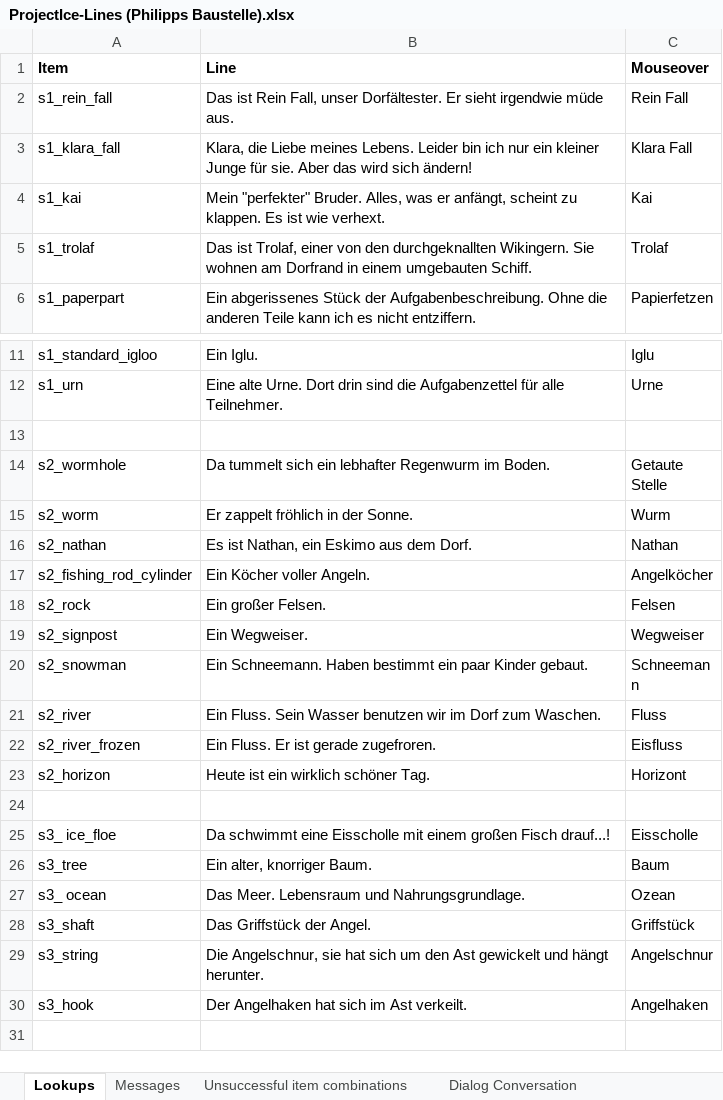
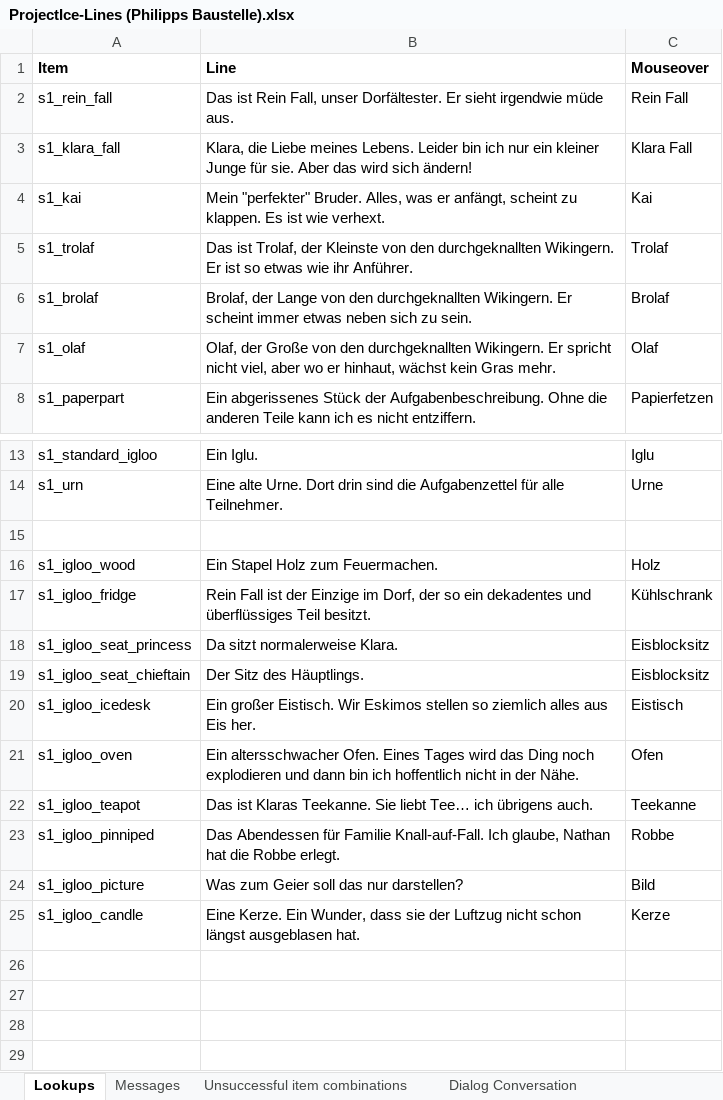
Before and after one commit to 00checker00/ProjectIce, an Excel workbook: android/assets/ProjectIce-Lines (Philipps Baustelle).xlsx, sheet Lookups, drawn as a sheet; only a part is shown, gaps mark what is left out; the shorter side is filled out with more unchanged rows; values as stored, in another font and other column widths than the file's, no borders; the diff names each change by its address in the sheet, - before the commit and + after, or states it on an @@ line.

```diff
--- a/android/assets/ProjectIce-Lines (Philipps Baustelle).xlsx (sheet Lookups)
+++ b/android/assets/ProjectIce-Lines (Philipps Baustelle).xlsx (sheet Lookups)
-B5 (Line): …ist Trolaf, einer von den durchgeknallten Wikingern. Sie wohnen am Dorfrand in einem umgebauten Schiff.
+B5 (Line): …ist Trolaf, der Kleinste von den durchgeknallten Wikingern. Er ist so etwas wie ihr Anführer.
+row 6: s1_brolaf | Brolaf, der Lange von den durchgeknallten Wikingern. Er scheint immer etwas neben sich zu sein. | Brolaf
+row 7: s1_olaf | Olaf, der Große von den durchgeknallten Wikingern. Er spricht nicht viel, aber wo er hinhaut, wächst kein Gras mehr. | Olaf
+row 15: (empty)
+row 16: s1_igloo_wood | Ein Stapel Holz zum Feuermachen. | Holz
+row 17: s1_igloo_fridge | Rein Fall ist der Einzige im Dorf, der so ein dekadentes und überflüssiges Teil besitzt. | Kühlschrank
+row 18: s1_igloo_seat_princess | Da sitzt normalerweise Klara. | Eisblocksitz
+row 19: s1_igloo_seat_chieftain | Der Sitz des Häuptlings. | Eisblocksitz
+row 20: s1_igloo_icedesk | Ein großer Eistisch. Wir Eskimos stellen so ziemlich alles aus Eis her. | Eistisch
+row 21: s1_igloo_oven | Ein altersschwacher Ofen. Eines Tages wird das Ding noch explodieren und dann bin ich hoffentlich nicht in der Nähe. | Ofen
+row 22: s1_igloo_teapot | Das ist Klaras Teekanne. Sie liebt Tee… ich übrigens auch. | Teekanne
+row 23: s1_igloo_pinniped | Das Abendessen für Familie Knall-auf-Fall. Ich glaube, Nathan hat die Robbe erlegt. | Robbe
+row 24: s1_igloo_picture | Was zum Geier soll das nur darstellen? | Bild
+row 25: s1_igloo_candle | Eine Kerze. Ein Wunder, dass sie der Luftzug nicht schon längst ausgeblasen hat. | Kerze
+row 26: (empty)
+row 27: (empty)
+row 28: (empty)
```
Also changed, not shown: sheet Messages, sheet Dialog Conversation, 16 other files.
